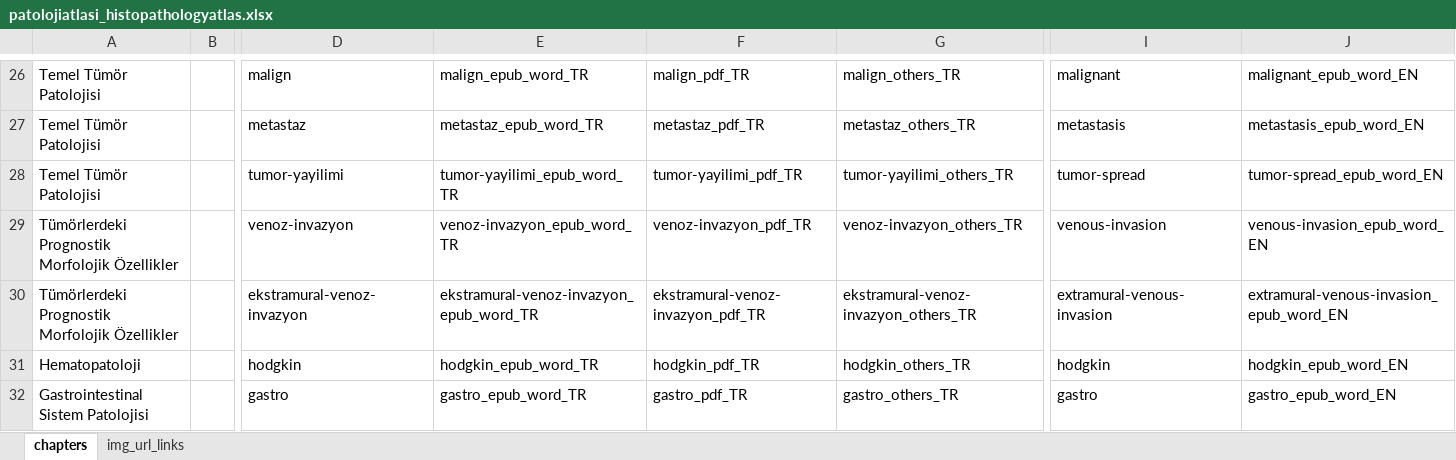
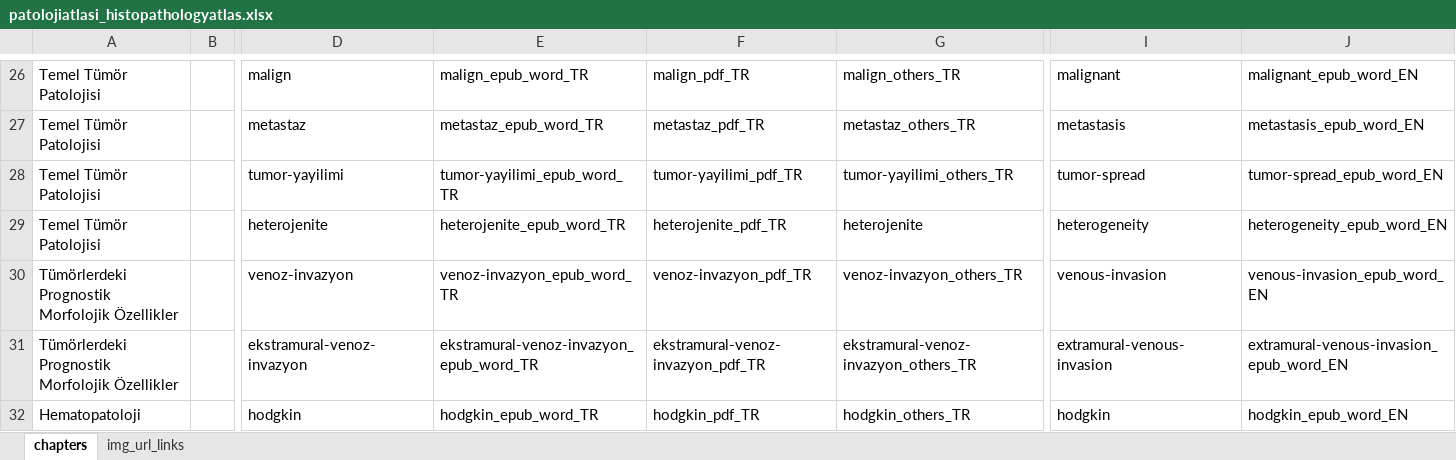
Before and after one commit to patolojiatlasi/patolojiatlasi.github.io, an Excel workbook: patolojiatlasi_histopathologyatlas.xlsx, sheet chapters, drawn as a sheet; only a part is shown, gaps mark what is left out; the shorter side is filled out with more unchanged rows; values as stored, in another font and other column widths than the file's, no borders; rows hold the shown columns only; the diff names each change by its address in the sheet, - before the commit and + after, or states it on an @@ line.

Commit message:
heterojenite

```diff
--- a/patolojiatlasi_histopathologyatlas.xlsx (sheet chapters)
+++ b/patolojiatlasi_histopathologyatlas.xlsx (sheet chapters)
+row 29: Temel Tümör Patolojisi |  | heterojenite | heterojenite_epub_word_TR | heterojenite_pdf_TR | heterojenite | heterogeneity | heterogeneity_epub_word_EN
```
Also changed, not shown: 3 other files.
